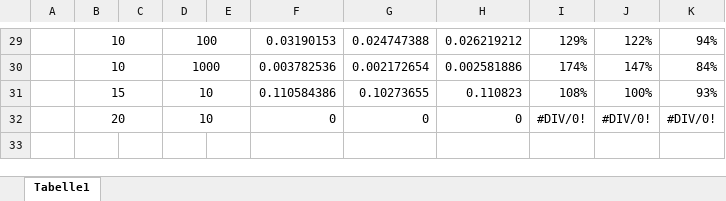
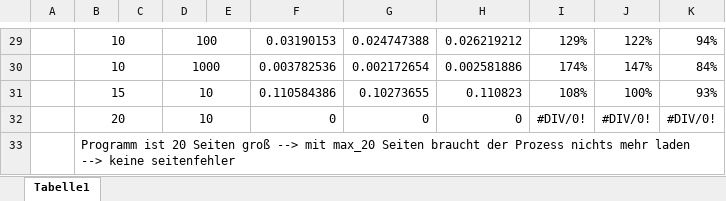
Before and after one commit to Miautomat/BSP, an Excel workbook: src/praktikum4/tabelle BSP.xlsx, sheet Tabelle1, drawn as a sheet; only a part is shown, gaps mark what is left out; values as stored, in another font and other column widths than the file's, no borders; conditional formats not drawn; the diff names each change by its address in the sheet, - before the commit and + after, or states it on an @@ line.

Commit message:
Praktikum 4 Kommentare vom Prof

```diff
--- a/src/praktikum4/tabelle BSP.xlsx (sheet Tabelle1)
+++ b/src/praktikum4/tabelle BSP.xlsx (sheet Tabelle1)
+row 33:  | Programm ist 20 Seiten groß --> mit max_20 Seiten braucht der Prozess nichts mehr laden --> keine seitenfehler
```
Also changed, not shown: 5 other files.
